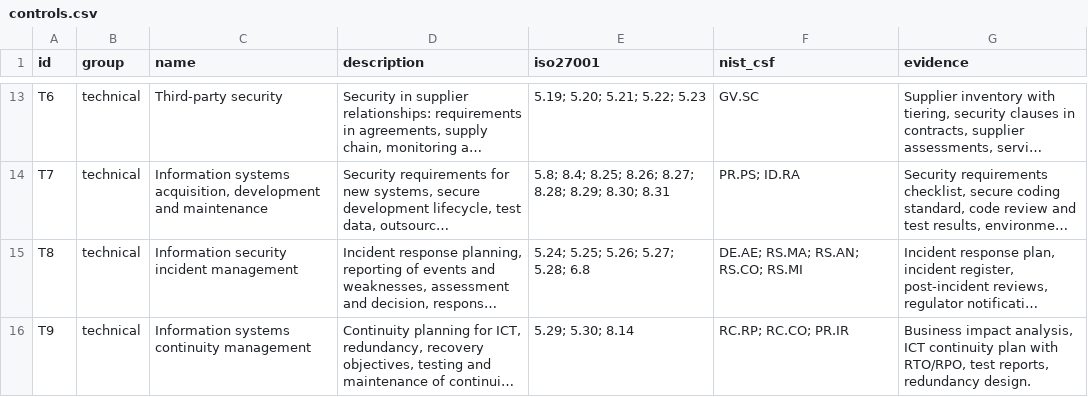
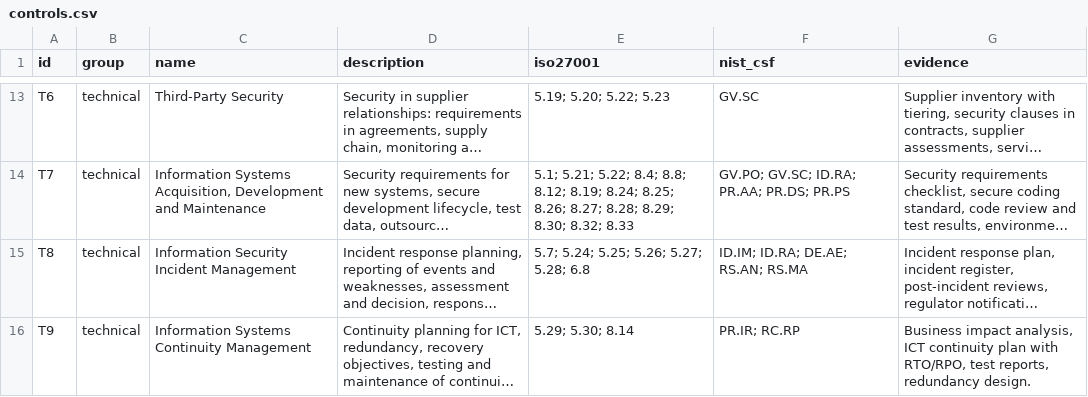
Before and after one commit to bizidwassim-design/uae-ia-compliance-matrix, a CSV file: data/controls.csv, drawn as a sheet; only a part is shown, gaps mark what is left out; long unchanged cells end in …; the diff covers the shown part only; the diff names each change by its address in the sheet, - before the commit and + after, or states it on an @@ line.

```diff
--- a/data/controls.csv
+++ b/data/controls.csv
-C13 (name): Third-party security
+C13 (name): Third-Party Security
-E13 (iso27001): 5.19; 5.20; 5.21; 5.22; 5.23
+E13 (iso27001): 5.19; 5.20; 5.22; 5.23
-C14 (name): Information systems acquisition, development and maintenance
+C14 (name): Information Systems Acquisition, Development and Maintenance
-E14 (iso27001): 5.8; 8.4; 8.25; 8.26; 8.27; 8.28; 8.29; 8.30; 8.31
+E14 (iso27001): 5.1; 5.21; 5.22; 8.4; 8.8; 8.12; 8.19; 8.24; 8.25; 8.26; 8.27; 8.28; 8.29; 8.30; 8.32; 8.33
-F14 (nist_csf): PR.PS; ID.RA
+F14 (nist_csf): GV.PO; GV.SC; ID.RA; PR.AA; PR.DS; PR.PS
-C15 (name): Information security incident management
+C15 (name): Information Security Incident Management
-E15 (iso27001): 5.24; 5.25; 5.26; 5.27; 5.28; 6.8
+E15 (iso27001): 5.7; 5.24; 5.25; 5.26; 5.27; 5.28; 6.8
-F15 (nist_csf): DE.AE; RS.MA; RS.AN; RS.CO; RS.MI
+F15 (nist_csf): ID.IM; ID.RA; DE.AE; RS.AN; RS.MA
-C16 (name): Information systems continuity management
+C16 (name): Information Systems Continuity Management
-F16 (nist_csf): RC.RP; RC.CO; PR.IR
+F16 (nist_csf): PR.IR; RC.RP
```
Also changed, not shown: 31 edited cells elsewhere in this file, 18 other files.
